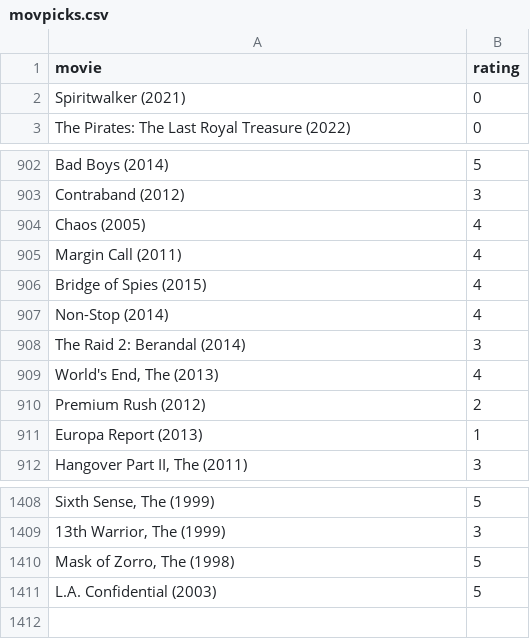
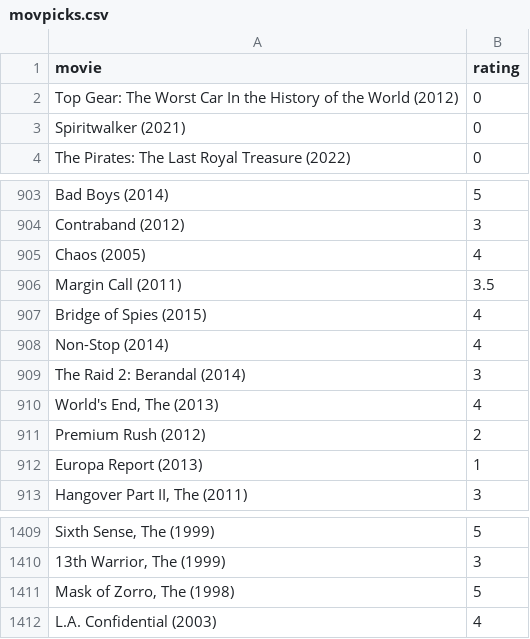
Before and after one commit to burakbayramli/kod, a CSV file: movpicks.csv, drawn as a sheet; only a part is shown, gaps mark what is left out; addresses are those after the commit; the diff names each change by its address in the sheet, - before the commit and + after, or states it on an @@ line.

```diff
--- a/movpicks.csv
+++ b/movpicks.csv
+row 2: Top Gear: The Worst Car In the History of the World (2012) | 0
-B906 (rating): 4
+B906 (rating): 3.5
-B1412 (rating): 5
+B1412 (rating): 4
```
